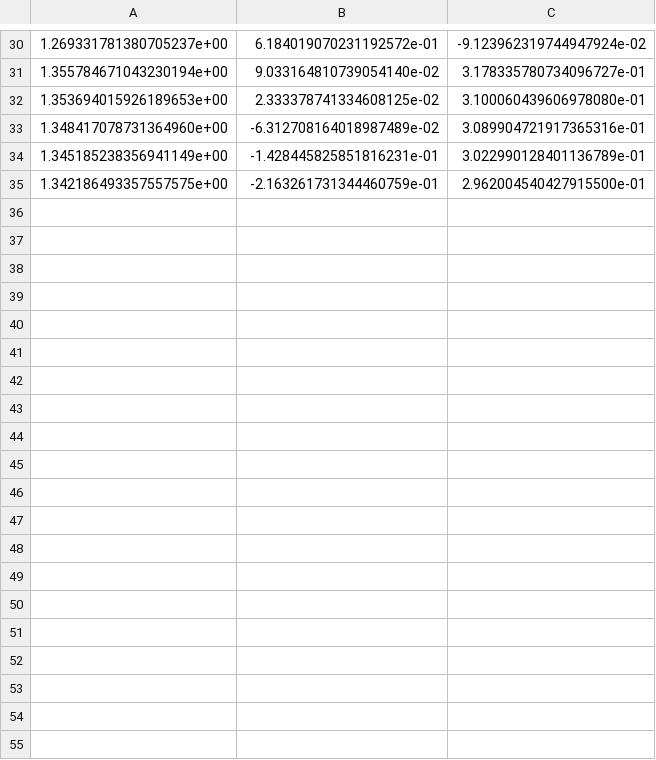
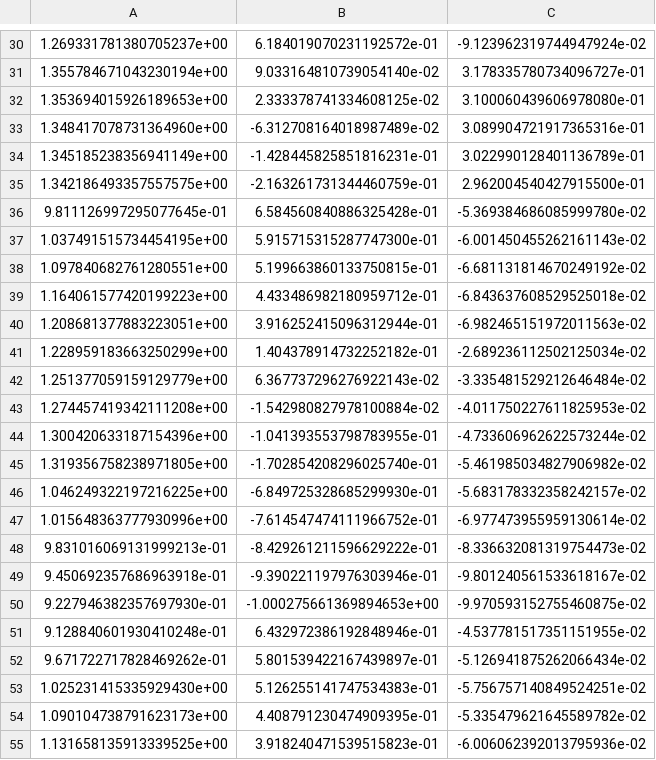
Before and after one commit to nano-roboscan/NSL-3130AA-ROS2, a CSV file: calib_output/extrinsic_N010005C4/3D_corners_N010005C4.csv, drawn as a sheet; only a part is shown, gaps mark what is left out; the diff names each change by its address in the sheet, - before the commit and + after, or states it on an @@ line.

```diff
--- a/calib_output/extrinsic_N010005C4/3D_corners_N010005C4.csv
+++ b/calib_output/extrinsic_N010005C4/3D_corners_N010005C4.csv
+row 36: 9.811126997295077645e-01 | 6.584560840886325428e-01 | -5.369384686085999780e-02
+row 37: 1.037491515734454195e+00 | 5.915715315287747300e-01 | -6.001450455262161143e-02
+row 38: 1.097840682761280551e+00 | 5.199663860133750815e-01 | -6.681131814670249192e-02
+row 39: 1.164061577420199223e+00 | 4.433486982180959712e-01 | -6.843637608529525018e-02
+row 40: 1.208681377883223051e+00 | 3.916252415096312944e-01 | -6.982465151972011563e-02
+row 41: 1.228959183663250299e+00 | 1.404378914732252182e-01 | -2.689236112502125034e-02
+row 42: 1.251377059159129779e+00 | 6.367737296276922143e-02 | -3.335481529212646484e-02
+row 43: 1.274457419342111208e+00 | -1.542980827978100884e-02 | -4.011750227611825953e-02
+row 44: 1.300420633187154396e+00 | -1.041393553798783955e-01 | -4.733606962622573244e-02
+row 45: 1.319356758238971805e+00 | -1.702854208296025740e-01 | -5.461985034827906982e-02
+row 46: 1.046249322197216225e+00 | -6.849725328685299930e-01 | -5.683178332358242157e-02
+row 47: 1.015648363777930996e+00 | -7.614547474111966752e-01 | -6.977473955959130614e-02
+row 48: 9.831016069131999213e-01 | -8.429261211596629222e-01 | -8.336632081319754473e-02
+row 49: 9.450692357686963918e-01 | -9.390221197976303946e-01 | -9.801240561533618167e-02
+row 50: 9.227946382357697930e-01 | -1.000275661369894653e+00 | -9.970593152755460875e-02
+row 51: 9.128840601930410248e-01 | 6.432972386192848946e-01 | -4.537781517351151955e-02
+row 52: 9.671722717828469262e-01 | 5.801539422167439897e-01 | -5.126941875262066434e-02
+row 53: 1.025231415335929430e+00 | 5.126255141747534383e-01 | -5.756757140849524251e-02
+row 54: 1.090104738791623173e+00 | 4.408791230474909395e-01 | -5.335479621645589782e-02
+row 55: 1.131658135913339525e+00 | 3.918240471539515823e-01 | -6.006062392013795936e-02
```
Also changed, not shown: calib_output/extrinsic_N00A5060D/2D_corners_N00A5060D.csv, calib_output/extrinsic_N00A5060D/3D_corners_N00A5060D.csv, 55 other files.
